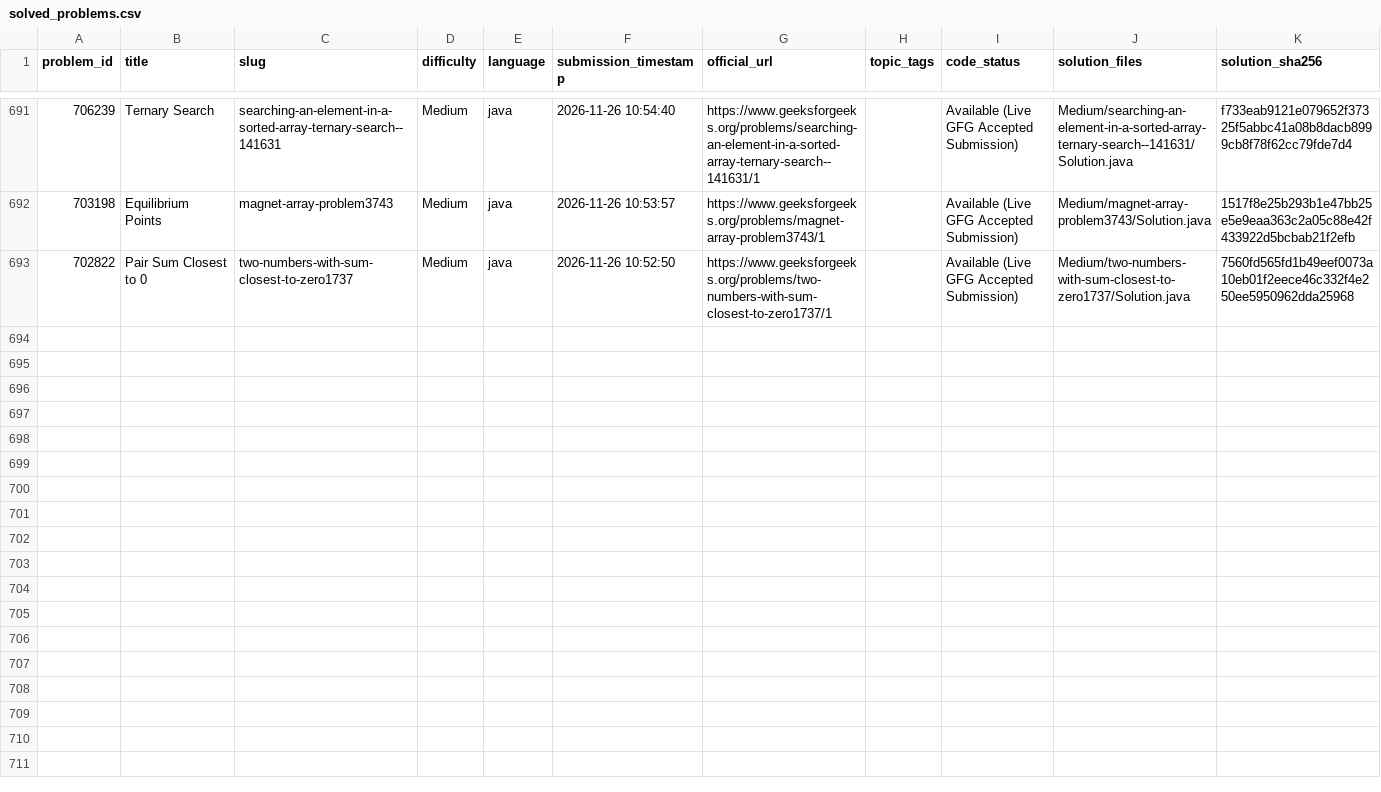
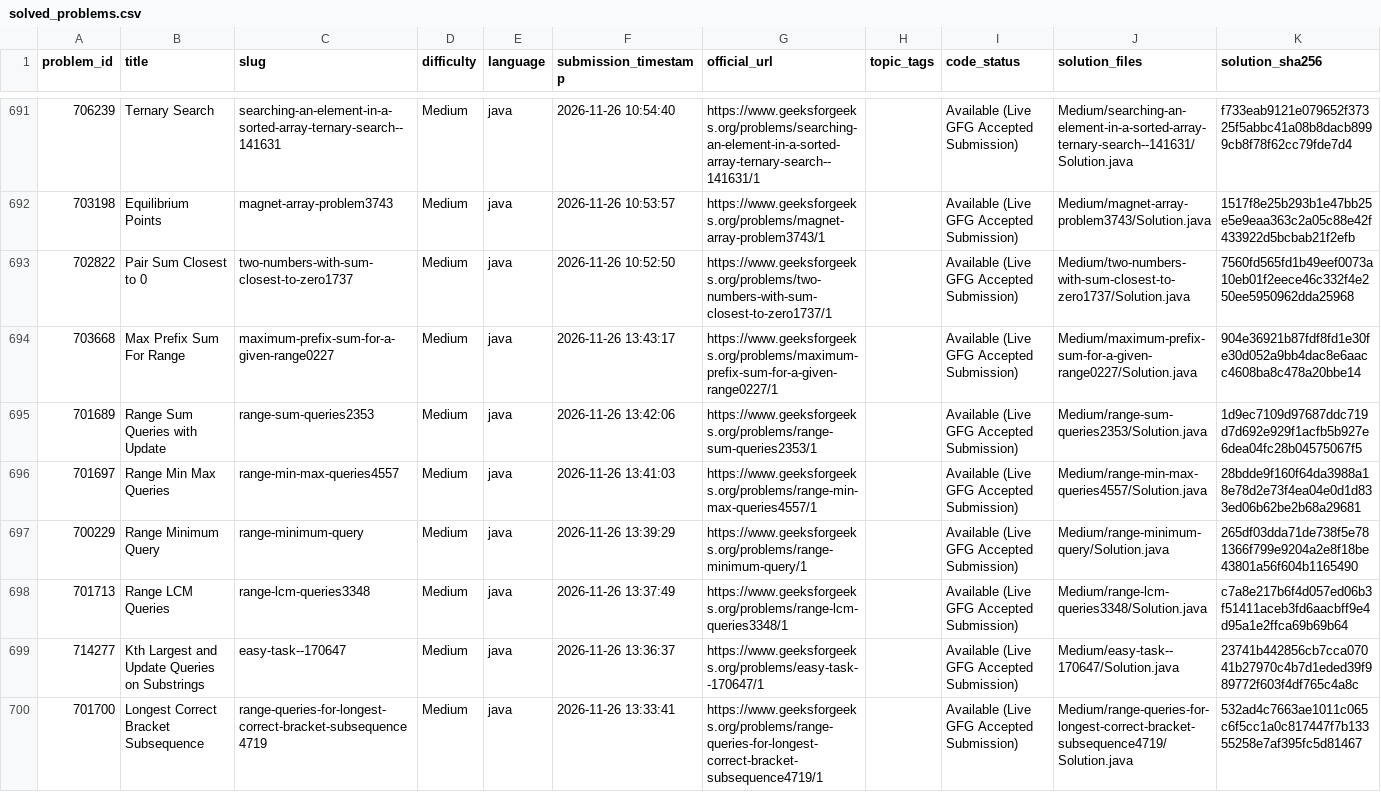
Before and after one commit to Yash08official/GFG-Historical-Solutions, a CSV file: metadata/solved_problems.csv, drawn as a sheet; only a part is shown, gaps mark what is left out.

```diff
--- a/metadata/solved_problems.csv
+++ b/metadata/solved_problems.csv
@@ -693 +693,8 @@ problem_id,title,slug,difficulty,language,submission_timestamp,official_url,topi
 702822,Pair Sum Closest to 0,two-numbers-with-sum-closest-to-zero1737,Medium,java,2026-11-26 10:52:50,https://www.geeksforgeeks.org/problems/two-numbers-with-sum-closest-to-zero1737/1,,Available (Live GFG Accepted Submission),Medium/two-numbers-with-sum-closest-to-zero1737/Solution.java,7560fd565fd1b49eef0073a10eb01f2eece46c332f4e250ee5950962dda25968
+703668,Max Prefix Sum For Range,maximum-prefix-sum-for-a-given-range0227,Medium,java,2026-11-26 13:43:17,https://www.geeksforgeeks.org/problems/maximum-prefix-sum-for-a-given-range0227/1,,Available (Live GFG Accepted Submission),Medium/maximum-prefix-sum-for-a-given-range0227/Solution.java,904e36921b87fdf8fd1e30fe30d052a9bb4dac8e6aacc4608ba8c478a20bbe14
+701689,Range Sum Queries with Update,range-sum-queries2353,Medium,java,2026-11-26 13:42:06,https://www.geeksforgeeks.org/problems/range-sum-queries2353/1,,Available (Live GFG Accepted Submission),Medium/range-sum-queries2353/Solution.java,1d9ec7109d97687ddc719d7d692e929f1acfb5b927e6dea04fc28b04575067f5
+701697,Range Min Max Queries,range-min-max-queries4557,Medium,java,2026-11-26 13:41:03,https://www.geeksforgeeks.org/problems/range-min-max-queries4557/1,,Available (Live GFG Accepted Submission),Medium/range-min-max-queries4557/Solution.java,28bdde9f160f64da3988a18e78d2e73f4ea04e0d1d833ed06b62be2b68a29681
+700229,Range Minimum Query,range-minimum-query,Medium,java,2026-11-26 13:39:29,https://www.geeksforgeeks.org/problems/range-minimum-query/1,,Available (Live GFG Accepted Submission),Medium/range-minimum-query/Solution.java,265df03dda71de738f5e781366f799e9204a2e8f18be43801a56f604b1165490
+701713,Range LCM Queries,range-lcm-queries3348,Medium,java,2026-11-26 13:37:49,https://www.geeksforgeeks.org/problems/range-lcm-queries3348/1,,Available (Live GFG Accepted Submission),Medium/range-lcm-queries3348/Solution.java,c7a8e217b6f4d057ed06b3f51411aceb3fd6aacbff9e4d95a1e2ffca69b69b64
+714277,Kth Largest and Update Queries on Substrings,easy-task--170647,Medium,java,2026-11-26 13:36:37,https://www.geeksforgeeks.org/problems/easy-task--170647/1,,Available (Live GFG Accepted Submission),Medium/easy-task--170647/Solution.java,23741b442856cb7cca07041b27970c4b7d1eded39f989772f603f4df765c4a8c
+701700,Longest Correct Bracket Subsequence,range-queries-for-longest-correct-bracket-subsequence4719,Medium,java,2026-11-26 13:33:41,https://www.geeksforgeeks.org/problems/range-queries-for-longest-correct-bracket-subsequence4719/1,,Available (Live GFG Accepted Submission),Medium/range-queries-for-longest-correct-bracket-subsequence4719/Solution.java,532ad4c7663ae1011c065c6f5cc1a0c817447f7b13355258e7af395fc5d81467
```
Also changed, not shown: metadata/solution_mapping.csv, 17 other files.
